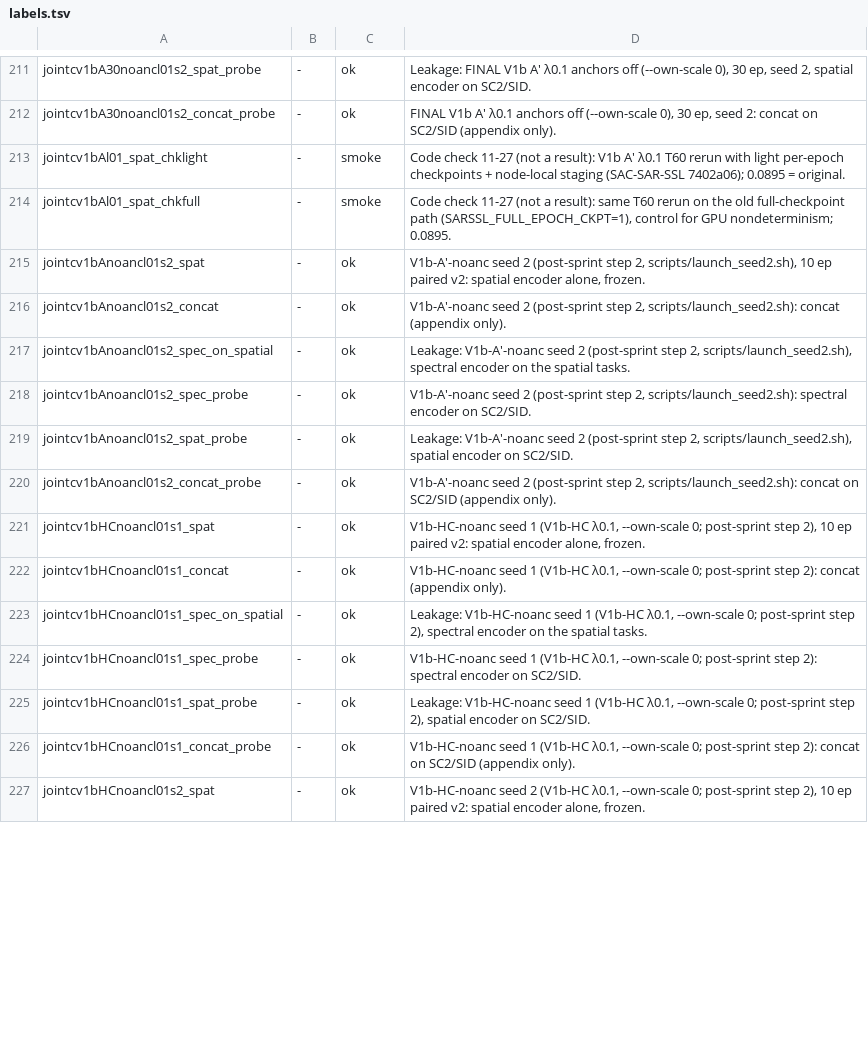
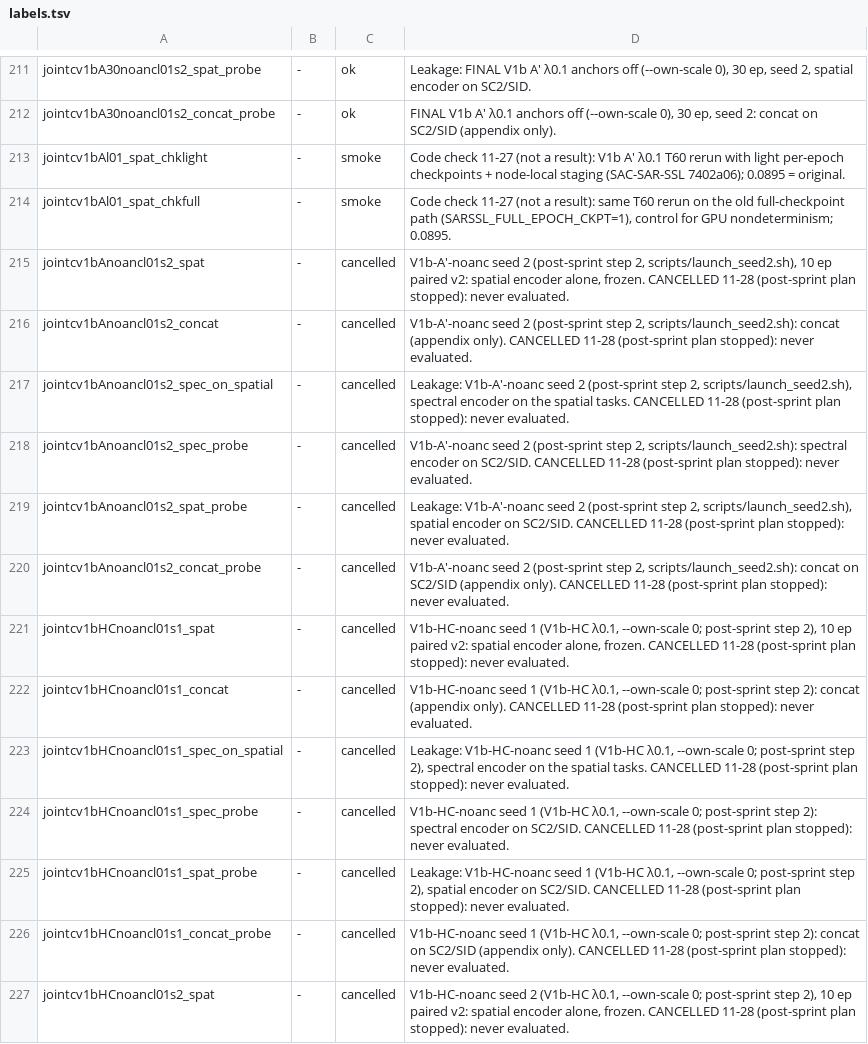
Before and after one commit to yotams2/SAC-SAR-SSL, a TSV file: results/labels.tsv, drawn as a sheet; only a part is shown, gaps mark what is left out; the diff covers the shown part only.

```diff
--- a/results/labels.tsv
+++ b/results/labels.tsv
@@ -214,14 +214,14 @@ jointcv1bAl01_spat_chklight	-	smoke	Code check 11-27 (not a result): V1b A′ λ
 jointcv1bAl01_spat_chkfull	-	smoke	Code check 11-27 (not a result): same T60 rerun on the old full-checkpoint path (SARSSL_FULL_EPOCH_CKPT=1), control for GPU nondeterminism; 0.0895.
-jointcv1bAnoancl01s2_spat	-	ok	V1b-A′-noanc seed 2 (post-sprint step 2, scripts/launch_seed2.sh), 10 ep paired v2: spatial encoder alone, frozen.
-jointcv1bAnoancl01s2_concat	-	ok	V1b-A′-noanc seed 2 (post-sprint step 2, scripts/launch_seed2.sh): concat (appendix only).
-jointcv1bAnoancl01s2_spec_on_spatial	-	ok	Leakage: V1b-A′-noanc seed 2 (post-sprint step 2, scripts/launch_seed2.sh), spectral encoder on the spatial tasks.
-jointcv1bAnoancl01s2_spec_probe	-	ok	V1b-A′-noanc seed 2 (post-sprint step 2, scripts/launch_seed2.sh): spectral encoder on SC2/SID.
-jointcv1bAnoancl01s2_spat_probe	-	ok	Leakage: V1b-A′-noanc seed 2 (post-sprint step 2, scripts/launch_seed2.sh), spatial encoder on SC2/SID.
-jointcv1bAnoancl01s2_concat_probe	-	ok	V1b-A′-noanc seed 2 (post-sprint step 2, scripts/launch_seed2.sh): concat on SC2/SID (appendix only).
-jointcv1bHCnoancl01s1_spat	-	ok	V1b-HC-noanc seed 1 (V1b-HC λ0.1, --own-scale 0; post-sprint step 2), 10 ep paired v2: spatial encoder alone, frozen.
-jointcv1bHCnoancl01s1_concat	-	ok	V1b-HC-noanc seed 1 (V1b-HC λ0.1, --own-scale 0; post-sprint step 2): concat (appendix only).
-jointcv1bHCnoancl01s1_spec_on_spatial	-	ok	Leakage: V1b-HC-noanc seed 1 (V1b-HC λ0.1, --own-scale 0; post-sprint step 2), spectral encoder on the spatial tasks.
-jointcv1bHCnoancl01s1_spec_probe	-	ok	V1b-HC-noanc seed 1 (V1b-HC λ0.1, --own-scale 0; post-sprint step 2): spectral encoder on SC2/SID.
-jointcv1bHCnoancl01s1_spat_probe	-	ok	Leakage: V1b-HC-noanc seed 1 (V1b-HC λ0.1, --own-scale 0; post-sprint step 2), spatial encoder on SC2/SID.
-jointcv1bHCnoancl01s1_concat_probe	-	ok	V1b-HC-noanc seed 1 (V1b-HC λ0.1, --own-scale 0; post-sprint step 2): concat on SC2/SID (appendix only).
-jointcv1bHCnoancl01s2_spat	-	ok	V1b-HC-noanc seed 2 (V1b-HC λ0.1, --own-scale 0; post-sprint step 2), 10 ep paired v2: spatial encoder alone, frozen.
+jointcv1bAnoancl01s2_spat	-	cancelled	V1b-A′-noanc seed 2 (post-sprint step 2, scripts/launch_seed2.sh), 10 ep paired v2: spatial encoder alone, frozen. CANCELLED 11-28 (post-sprint plan stopped): never evaluated.
+jointcv1bAnoancl01s2_concat	-	cancelled	V1b-A′-noanc seed 2 (post-sprint step 2, scripts/launch_seed2.sh): concat (appendix only). CANCELLED 11-28 (post-sprint plan stopped): never evaluated.
+jointcv1bAnoancl01s2_spec_on_spatial	-	cancelled	Leakage: V1b-A′-noanc seed 2 (post-sprint step 2, scripts/launch_seed2.sh), spectral encoder on the spatial tasks. CANCELLED 11-28 (post-sprint plan stopped): never evaluated.
+jointcv1bAnoancl01s2_spec_probe	-	cancelled	V1b-A′-noanc seed 2 (post-sprint step 2, scripts/launch_seed2.sh): spectral encoder on SC2/SID. CANCELLED 11-28 (post-sprint plan stopped): never evaluated.
+jointcv1bAnoancl01s2_spat_probe	-	cancelled	Leakage: V1b-A′-noanc seed 2 (post-sprint step 2, scripts/launch_seed2.sh), spatial encoder on SC2/SID. CANCELLED 11-28 (post-sprint plan stopped): never evaluated.
+jointcv1bAnoancl01s2_concat_probe	-	cancelled	V1b-A′-noanc seed 2 (post-sprint step 2, scripts/launch_seed2.sh): concat on SC2/SID (appendix only). CANCELLED 11-28 (post-sprint plan stopped): never evaluated.
+jointcv1bHCnoancl01s1_spat	-	cancelled	V1b-HC-noanc seed 1 (V1b-HC λ0.1, --own-scale 0; post-sprint step 2), 10 ep paired v2: spatial encoder alone, frozen. CANCELLED 11-28 (post-sprint plan stopped): never evaluated.
+jointcv1bHCnoancl01s1_concat	-	cancelled	V1b-HC-noanc seed 1 (V1b-HC λ0.1, --own-scale 0; post-sprint step 2): concat (appendix only). CANCELLED 11-28 (post-sprint plan stopped): never evaluated.
+jointcv1bHCnoancl01s1_spec_on_spatial	-	cancelled	Leakage: V1b-HC-noanc seed 1 (V1b-HC λ0.1, --own-scale 0; post-sprint step 2), spectral encoder on the spatial tasks. CANCELLED 11-28 (post-sprint plan stopped): never evaluated.
+jointcv1bHCnoancl01s1_spec_probe	-	cancelled	V1b-HC-noanc seed 1 (V1b-HC λ0.1, --own-scale 0; post-sprint step 2): spectral encoder on SC2/SID. CANCELLED 11-28 (post-sprint plan stopped): never evaluated.
+jointcv1bHCnoancl01s1_spat_probe	-	cancelled	Leakage: V1b-HC-noanc seed 1 (V1b-HC λ0.1, --own-scale 0; post-sprint step 2), spatial encoder on SC2/SID. CANCELLED 11-28 (post-sprint plan stopped): never evaluated.
+jointcv1bHCnoancl01s1_concat_probe	-	cancelled	V1b-HC-noanc seed 1 (V1b-HC λ0.1, --own-scale 0; post-sprint step 2): concat on SC2/SID (appendix only). CANCELLED 11-28 (post-sprint plan stopped): never evaluated.
+jointcv1bHCnoancl01s2_spat	-	cancelled	V1b-HC-noanc seed 2 (V1b-HC λ0.1, --own-scale 0; post-sprint step 2), 10 ep paired v2: spatial encoder alone, frozen. CANCELLED 11-28 (post-sprint plan stopped): never evaluated.
```
Also changed, not shown: 7 added rows and 11 edited cells elsewhere in this file, 10 other files.
